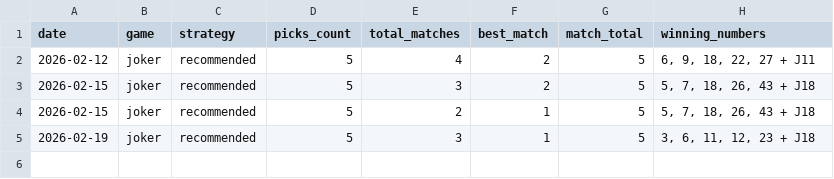
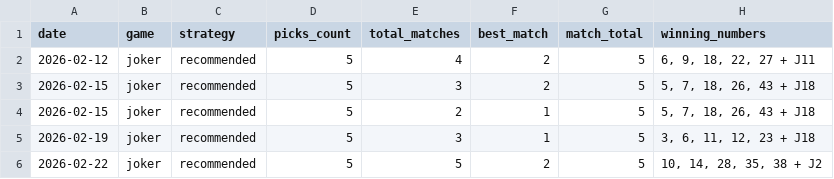
Before and after one commit to alexneamtu/loteria-romana, a CSV file: data/results/history.csv, drawn as a sheet.

```diff
--- a/data/results/history.csv
+++ b/data/results/history.csv
@@ -5 +5,2 @@ date,game,strategy,picks_count,total_matches,best_match,match_total,winning_numb
 2026-02-19,joker,recommended,5,3,1,5,"3, 6, 11, 12, 23 + J18"
+2026-02-22,joker,recommended,5,5,2,5,"10, 14, 28, 35, 38 + J2"
```
